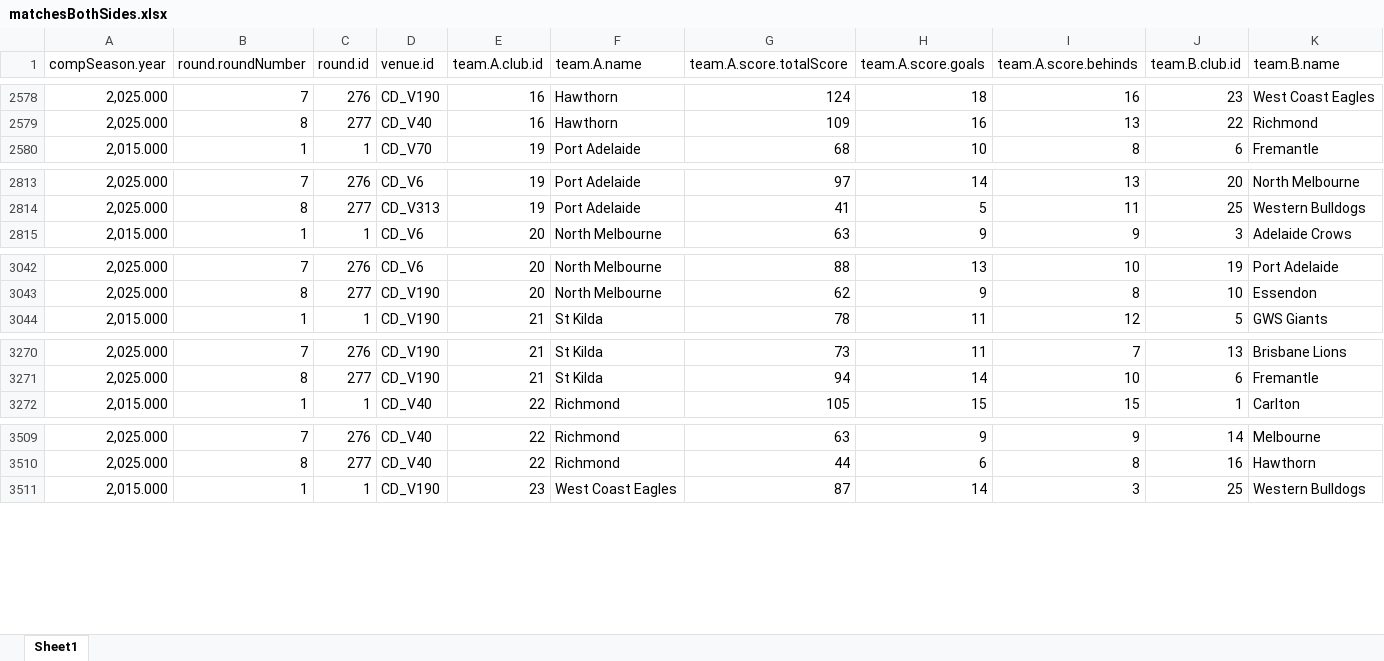
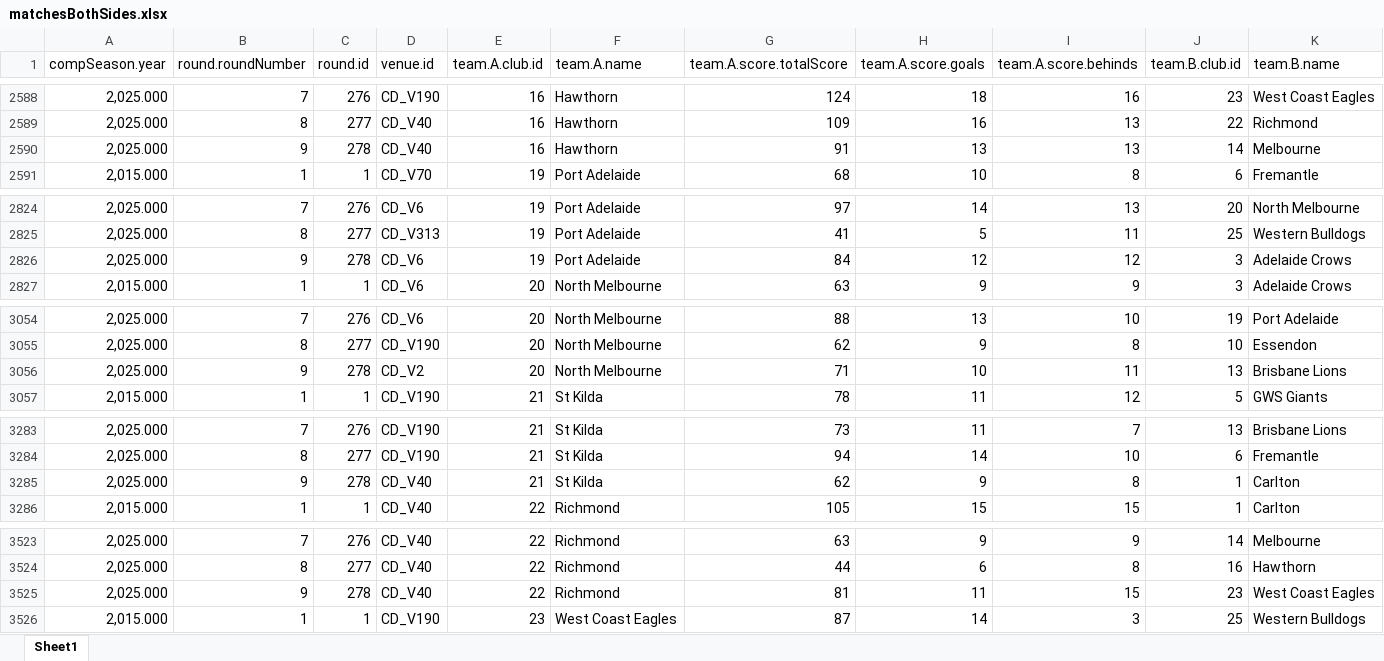
Before and after one commit to suttoe/AFLmodel, an Excel workbook: Data/matchesBothSides.xlsx, sheet Sheet1, drawn as a sheet; only a part is shown, gaps mark what is left out; values as stored, in another font and other column widths than the file's, no borders; table styles not drawn; rows hold the shown columns only; the diff covers the shown part only; the diff names each change by its address in the sheet, - before the commit and + after, or states it on an @@ line.

```diff
--- a/Data/matchesBothSides.xlsx (sheet Sheet1)
+++ b/Data/matchesBothSides.xlsx (sheet Sheet1)
+row 2590: 2,025.000 | 9 | 278 | CD_V40 | 16 | Hawthorn | 91 | 13 | 13 | 14 | Melbourne
+row 2826: 2,025.000 | 9 | 278 | CD_V6 | 19 | Port Adelaide | 84 | 12 | 12 | 3 | Adelaide Crows
+row 3056: 2,025.000 | 9 | 278 | CD_V2 | 20 | North Melbourne | 71 | 10 | 11 | 13 | Brisbane Lions
+row 3285: 2,025.000 | 9 | 278 | CD_V40 | 21 | St Kilda | 62 | 9 | 8 | 1 | Carlton
+row 3525: 2,025.000 | 9 | 278 | CD_V40 | 22 | Richmond | 81 | 11 | 15 | 23 | West Coast Eagles
```
Also changed, not shown: 13 added rows elsewhere in this sheet, Data/distanceTravelled.xlsx, Data/indexTeams.xlsx, 7 other files.
